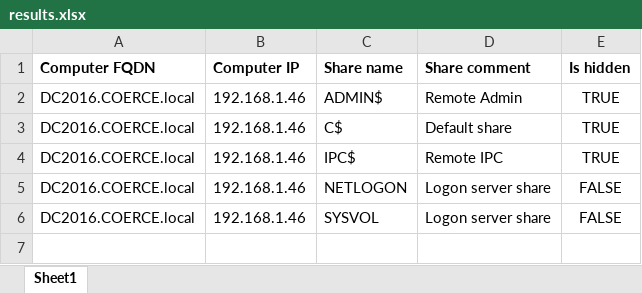
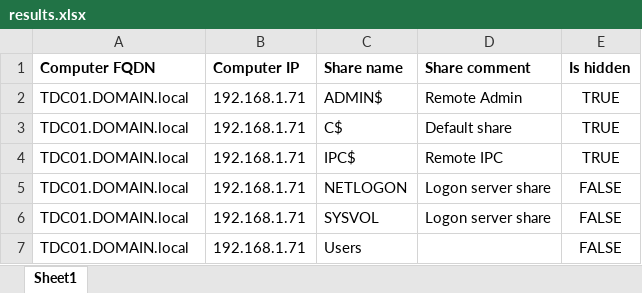
Before and after one commit to p0dalirius/FindUncommonShares, an Excel workbook: examples/results.xlsx, sheet Sheet1, drawn as a sheet; values as stored, in another font and other column widths than the file's, no borders; the diff names each change by its address in the sheet, - before the commit and + after, or states it on an @@ line.

```diff
--- a/examples/results.xlsx (sheet Sheet1)
+++ b/examples/results.xlsx (sheet Sheet1)
-A2:A6 (Computer FQDN): DC2016.COERCE.local
+A2:A6 (Computer FQDN): TDC01.DOMAIN.local
-B2:B6 (Computer IP): 192.168.1.46
+B2:B6 (Computer IP): 192.168.1.71
+row 7: TDC01.DOMAIN.local | 192.168.1.71 | Users |  | FALSE
```
Also changed, not shown: 5 other files.
